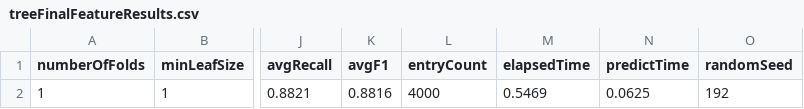
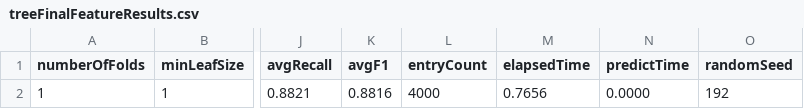
Before and after one commit to jplatipus/MLCourseworkWip, a CSV file: Results/DecisionTree/treeFinalFeatureResults.csv, drawn as a sheet; only a part is shown, gaps mark what is left out; the diff names each change by its address in the sheet, - before the commit and + after, or states it on an @@ line.

```diff
--- a/Results/DecisionTree/treeFinalFeatureResults.csv
+++ b/Results/DecisionTree/treeFinalFeatureResults.csv
-M2 (elapsedTime): 0.5469
+M2 (elapsedTime): 0.7656
-N2 (predictTime): 0.0625
+N2 (predictTime): 0.0000
```
Also changed, not shown: 9 other files.
